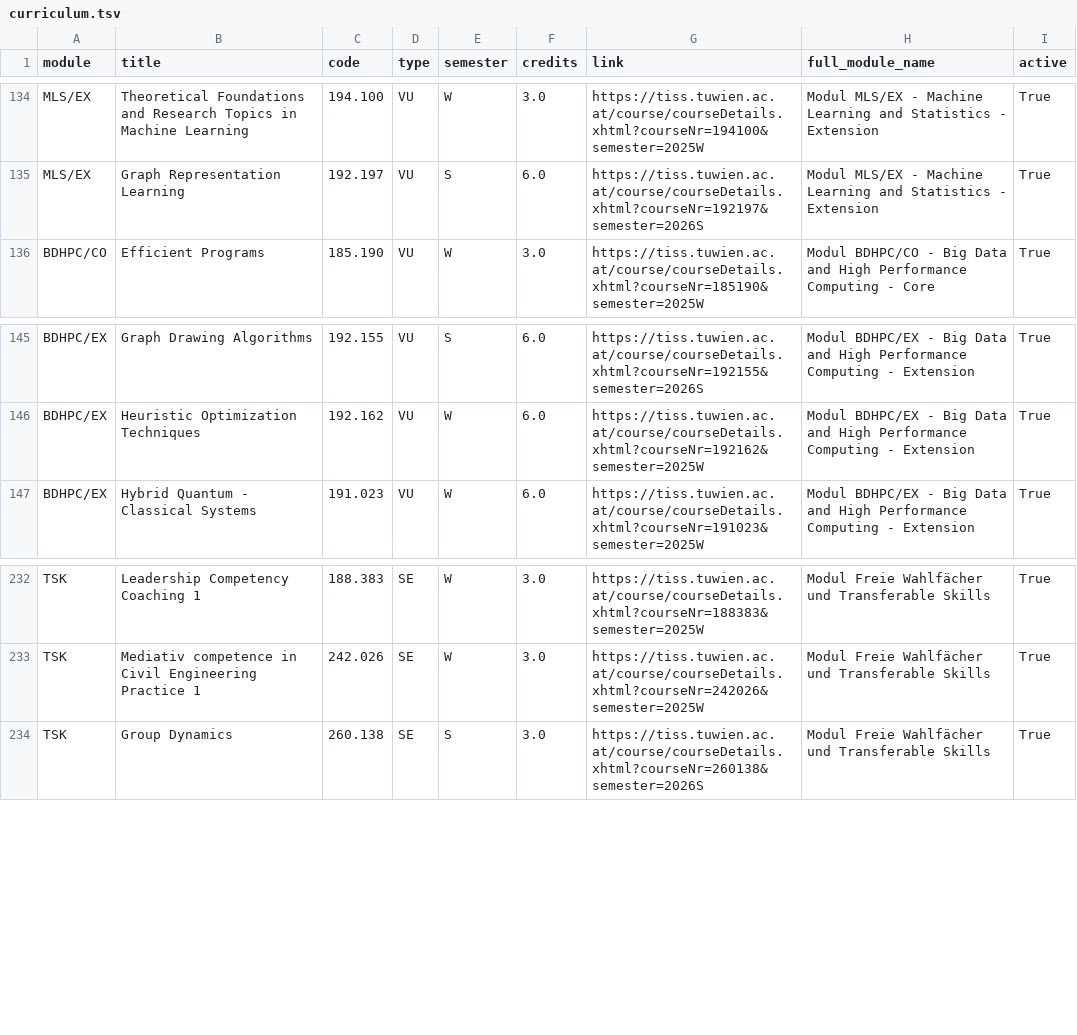
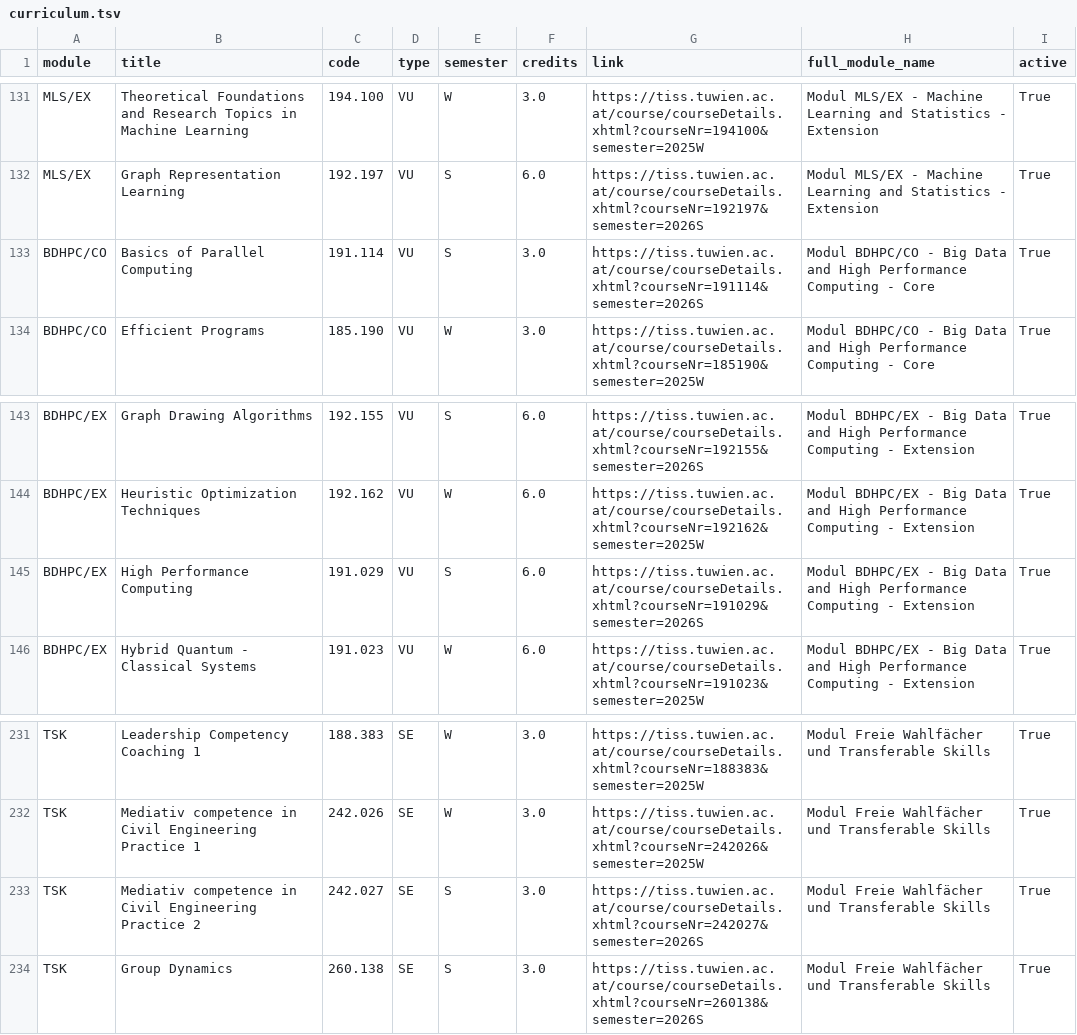
Before and after one commit to Emile-Jn/tiss-curriculum-scraper, a TSV file: curriculum.tsv, drawn as a sheet; only a part is shown, gaps mark what is left out; the diff covers the shown part only.

```diff
--- a/curriculum.tsv
+++ b/curriculum.tsv
@@ -135,2 +132,3 @@ MLS/EX	Theoretical Foundations and Research Topics in Machine Learning	194.100	V
 MLS/EX	Graph Representation Learning	192.197	VU	S	6.0	https://tiss.tuwien.ac.at/course/courseDetails.xhtml?courseNr=192197&semester=2026S	Modul MLS/EX - Machine Learning and Statistics - Extension	True
+BDHPC/CO	Basics of Parallel Computing	191.114	VU	S	3.0	https://tiss.tuwien.ac.at/course/courseDetails.xhtml?courseNr=191114&semester=2026S	Modul BDHPC/CO - Big Data and High Performance Computing - Core	True
 BDHPC/CO	Efficient Programs	185.190	VU	W	3.0	https://tiss.tuwien.ac.at/course/courseDetails.xhtml?courseNr=185190&semester=2025W	Modul BDHPC/CO - Big Data and High Performance Computing - Core	True
@@ -146,2 +144,3 @@ BDHPC/EX	Graph Drawing Algorithms	192.155	VU	S	6.0	https://tiss.tuwien.ac.at/cou
 BDHPC/EX	Heuristic Optimization Techniques	192.162	VU	W	6.0	https://tiss.tuwien.ac.at/course/courseDetails.xhtml?courseNr=192162&semester=2025W	Modul BDHPC/EX - Big Data and High Performance Computing - Extension	True
+BDHPC/EX	High Performance Computing	191.029	VU	S	6.0	https://tiss.tuwien.ac.at/course/courseDetails.xhtml?courseNr=191029&semester=2026S	Modul BDHPC/EX - Big Data and High Performance Computing - Extension	True
 BDHPC/EX	Hybrid Quantum - Classical Systems	191.023	VU	W	6.0	https://tiss.tuwien.ac.at/course/courseDetails.xhtml?courseNr=191023&semester=2025W	Modul BDHPC/EX - Big Data and High Performance Computing - Extension	True
@@ -233,2 +232,3 @@ TSK	Leadership Competency Coaching 1	188.383	SE	W	3.0	https://tiss.tuwien.ac.at/
 TSK	Mediativ competence in Civil Engineering Practice 1	242.026	SE	W	3.0	https://tiss.tuwien.ac.at/course/courseDetails.xhtml?courseNr=242026&semester=2025W	Modul Freie Wahlfächer und Transferable Skills	True
+TSK	Mediativ competence in Civil Engineering Practice 2	242.027	SE	S	3.0	https://tiss.tuwien.ac.at/course/courseDetails.xhtml?courseNr=242027&semester=2026S	Modul Freie Wahlfächer und Transferable Skills	True
 TSK	Group Dynamics	260.138	SE	S	3.0	https://tiss.tuwien.ac.at/course/courseDetails.xhtml?courseNr=260138&semester=2026S	Modul Freie Wahlfächer und Transferable Skills	True
```
Also changed, not shown: 3 added rows and 4 removed rows elsewhere in this file, logs.tsv.
